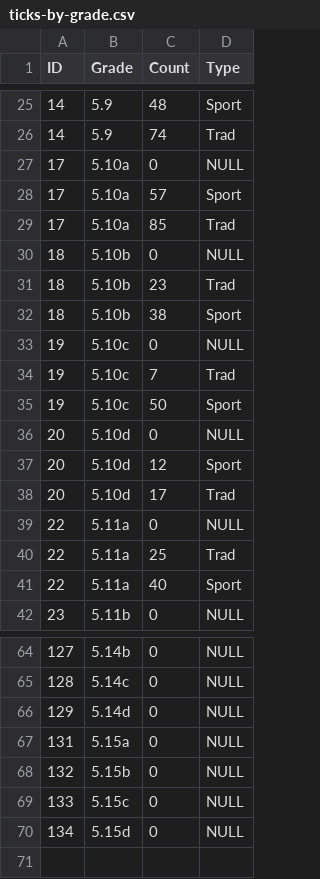
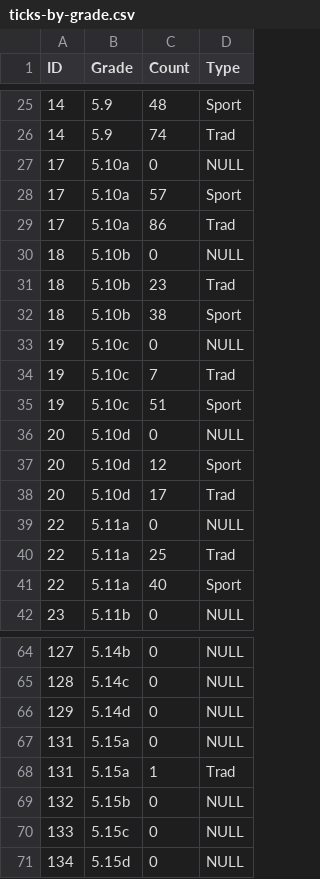
Before and after one commit to achiquit/ticks-db, a CSV file: data/ticks-by-grade.csv, drawn as a sheet; only a part is shown, gaps mark what is left out.

```diff
--- a/data/ticks-by-grade.csv
+++ b/data/ticks-by-grade.csv
@@ -28,3 +28,3 @@ ID,Grade,Count,Type
 17,5.10a,57,Sport
-17,5.10a,85,Trad
+17,5.10a,86,Trad
 18,5.10b,0,NULL
@@ -34,3 +34,3 @@ ID,Grade,Count,Type
 19,5.10c,7,Trad
-19,5.10c,50,Sport
+19,5.10c,51,Sport
 20,5.10d,0,NULL
@@ -67,2 +67,3 @@ ID,Grade,Count,Type
 131,5.15a,0,NULL
+131,5.15a,1,Trad
 132,5.15b,0,NULL
```
Also changed, not shown: data/climb-locs.csv, data/monthly-height.csv, 7 other files.
